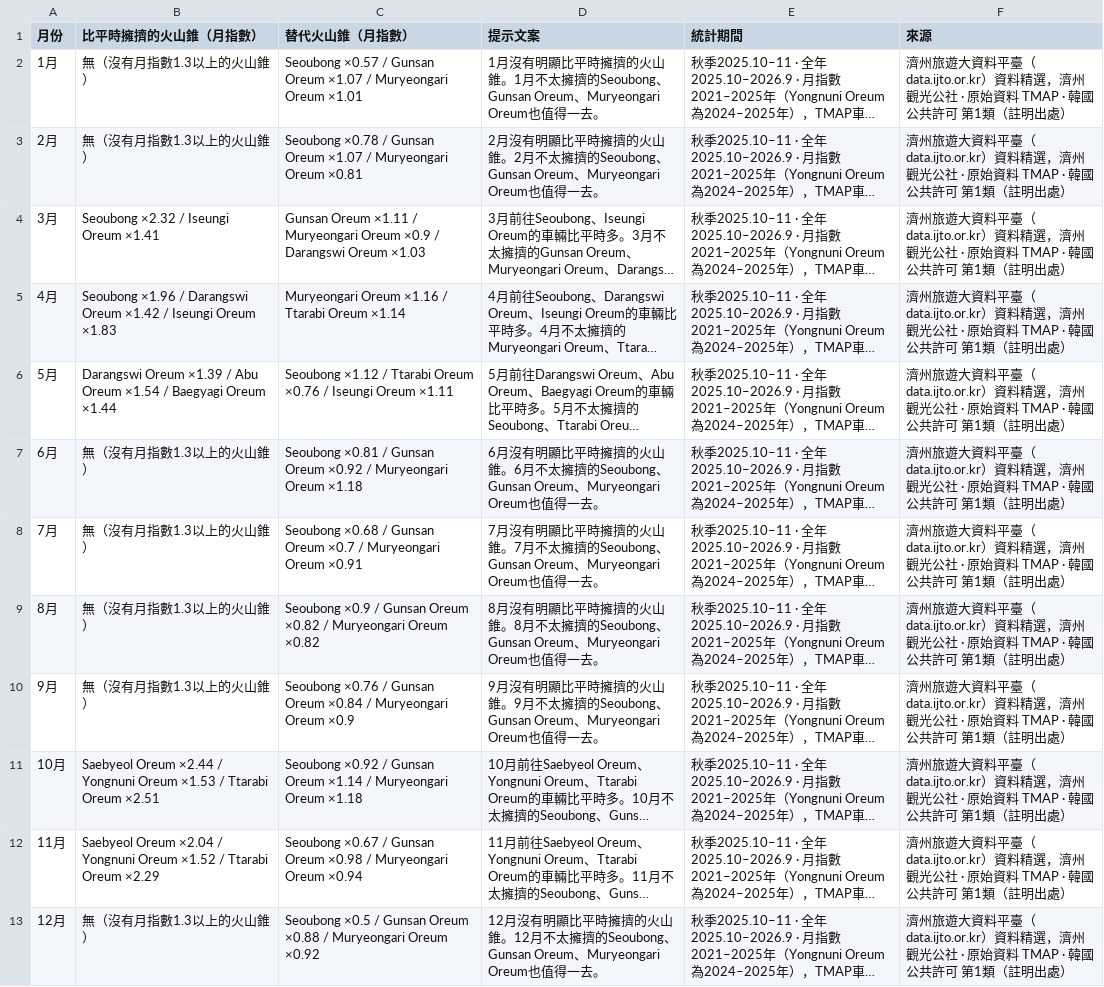
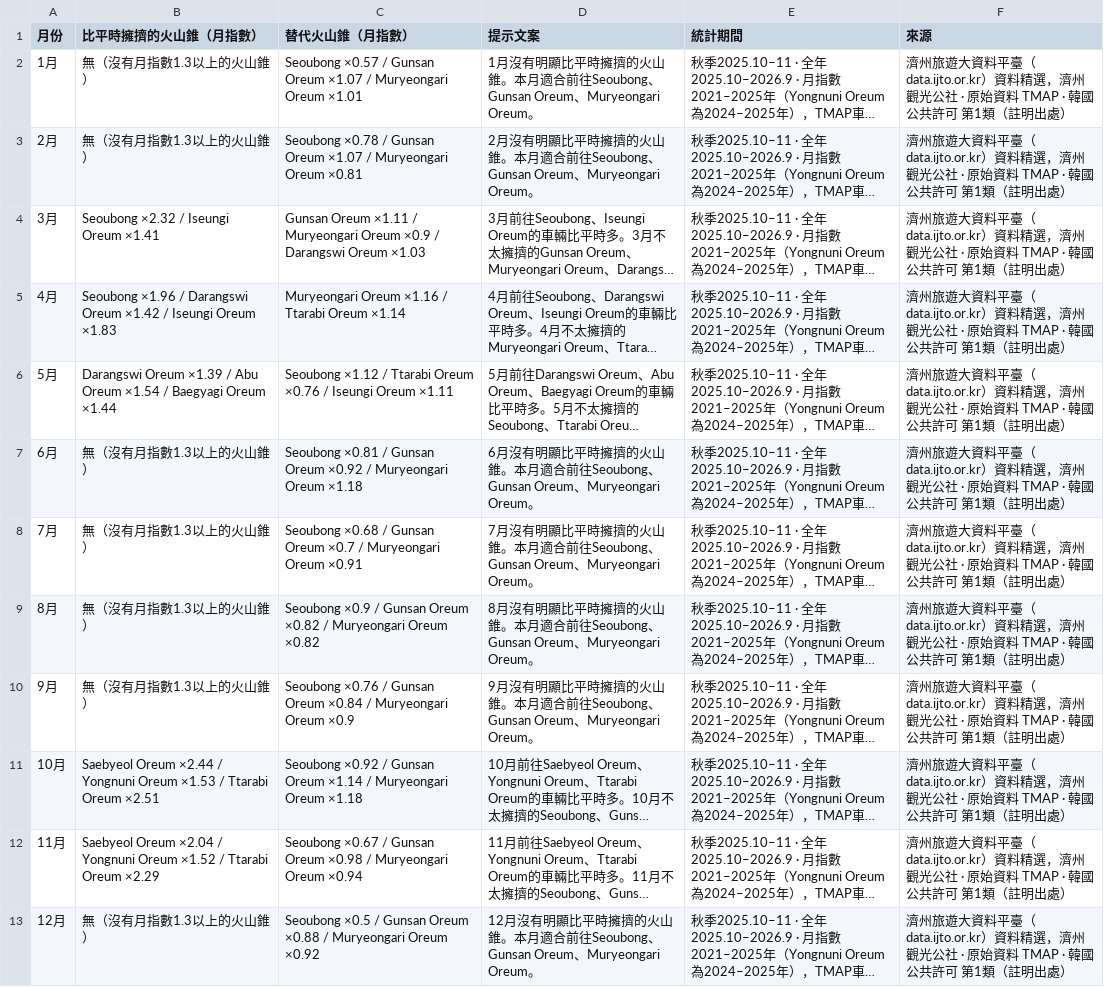
Before and after one commit to kangraemin/jeju-stay, a CSV file: zh-tw/for-org/oreum-monthly-guide.csv, drawn as a sheet; long unchanged cells end in …; the diff names each change by its address in the sheet, - before the commit and + after, or states it on an @@ line.

```diff
--- a/zh-tw/for-org/oreum-monthly-guide.csv
+++ b/zh-tw/for-org/oreum-monthly-guide.csv
-D2 (提示文案): …火山錐。1月不太擁擠的Seoubong、Gunsan Oreum、Muryeongari Oreum也值得一去。
+D2 (提示文案): …火山錐。本月適合前往Seoubong、Gunsan Oreum、Muryeongari Oreum。
-D3 (提示文案): …火山錐。2月不太擁擠的Seoubong、Gunsan Oreum、Muryeongari Oreum也值得一去。
+D3 (提示文案): …火山錐。本月適合前往Seoubong、Gunsan Oreum、Muryeongari Oreum。
-D7 (提示文案): …火山錐。6月不太擁擠的Seoubong、Gunsan Oreum、Muryeongari Oreum也值得一去。
+D7 (提示文案): …火山錐。本月適合前往Seoubong、Gunsan Oreum、Muryeongari Oreum。
-D8 (提示文案): …火山錐。7月不太擁擠的Seoubong、Gunsan Oreum、Muryeongari Oreum也值得一去。
+D8 (提示文案): …火山錐。本月適合前往Seoubong、Gunsan Oreum、Muryeongari Oreum。
-D9 (提示文案): …火山錐。8月不太擁擠的Seoubong、Gunsan Oreum、Muryeongari Oreum也值得一去。
+D9 (提示文案): …火山錐。本月適合前往Seoubong、Gunsan Oreum、Muryeongari Oreum。
-D10 (提示文案): …火山錐。9月不太擁擠的Seoubong、Gunsan Oreum、Muryeongari Oreum也值得一去。
+D10 (提示文案): …火山錐。本月適合前往Seoubong、Gunsan Oreum、Muryeongari Oreum。
-D13 (提示文案): …火山錐。12月不太擁擠的Seoubong、Gunsan Oreum、Muryeongari Oreum也值得一去。
+D13 (提示文案): …火山錐。本月適合前往Seoubong、Gunsan Oreum、Muryeongari Oreum。
```
Also changed, not shown: zh/for-org/oreum-monthly-guide.csv, 44 other files.
